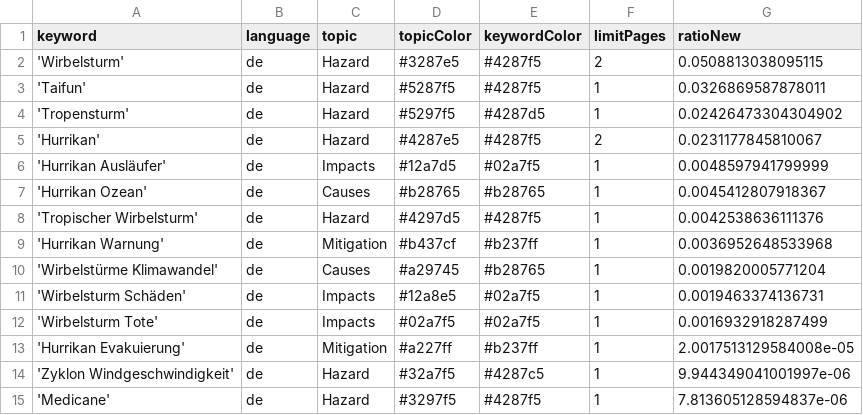
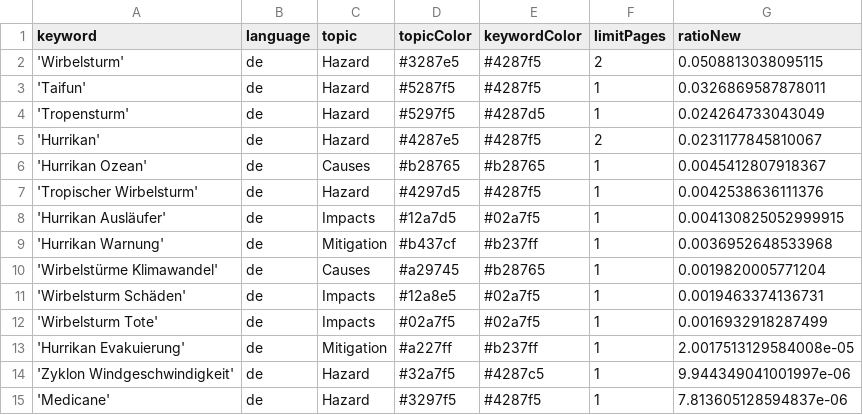
Before and after one commit to liese97-news/HurricaneIsComing, a CSV file: keywords.csv, drawn as a sheet.

Commit message:
Commit from GitHub Actions (harvest:0.0)

```diff
--- a/keywords.csv
+++ b/keywords.csv
@@ -3,7 +3,7 @@ keyword,language,topic,topicColor,keywordColor,limitPages,ratioNew
 'Taifun',de,Hazard,#5287f5,#4287f5,1,0.0326869587878011
-'Tropensturm',de,Hazard,#5297f5,#4287d5,1,0.02426473304304902
+'Tropensturm',de,Hazard,#5297f5,#4287d5,1,0.024264733043049
 'Hurrikan',de,Hazard,#4287e5,#4287f5,2,0.0231177845810067
-'Hurrikan Ausläufer',de,Impacts,#12a7d5,#02a7f5,1,0.0048597941799999
 'Hurrikan Ozean',de,Causes,#b28765,#b28765,1,0.0045412807918367
 'Tropischer Wirbelsturm',de,Hazard,#4297d5,#4287f5,1,0.0042538636111376
+'Hurrikan Ausläufer',de,Impacts,#12a7d5,#02a7f5,1,0.004130825052999915
 'Hurrikan Warnung',de,Mitigation,#b437cf,#b237ff,1,0.0036952648533968
```
